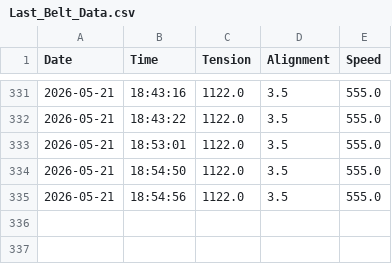
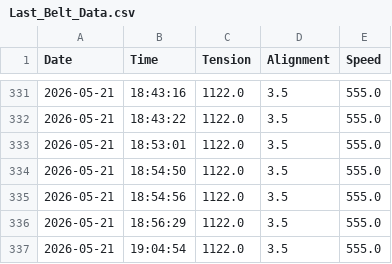
Before and after one commit to MustafaSedhom/Smart-Predictive-Unit-SPU-, a CSV file: AI_Data/Last_Belt_Data.csv, drawn as a sheet; only a part is shown, gaps mark what is left out; the diff names each change by its address in the sheet, - before the commit and + after, or states it on an @@ line.

```diff
--- a/AI_Data/Last_Belt_Data.csv
+++ b/AI_Data/Last_Belt_Data.csv
+row 336: 2026-05-21 | 18:56:29 | 1122.0 | 3.5 | 555.0
+row 337: 2026-05-21 | 19:04:54 | 1122.0 | 3.5 | 555.0
```
Also changed, not shown: AI_Data/Last_Health_Data.csv, AI_Data/Last_Motor_Data.csv, 4 other files.
